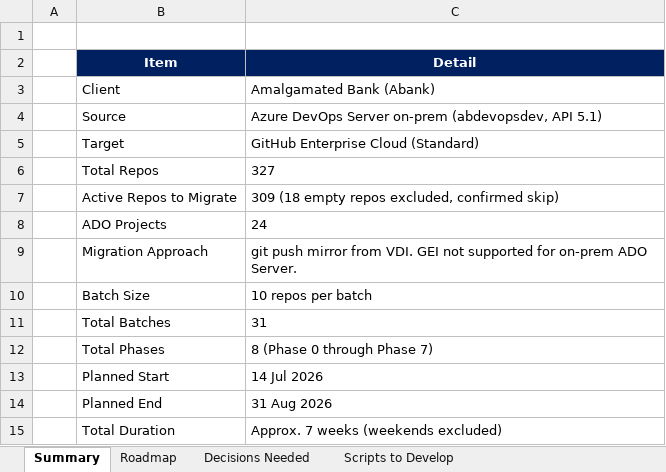
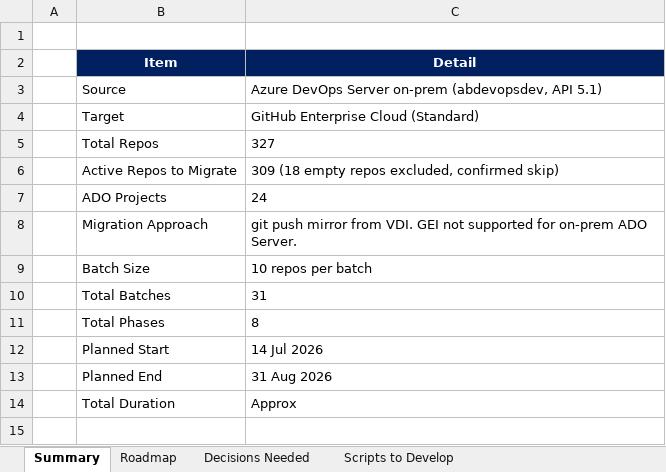
Before and after one commit to chandrur44/Abank-ADO-Migartion, an Excel workbook: Abank Document/ADO to GitHub Migration Roadmap Abank.xlsx, sheet Summary, drawn as a sheet; values as stored, in another font and other column widths than the file's, no borders; removed rows and columns are numbered as before the commit, all else as after; the diff names each change by its address in the sheet, - before the commit and + after, or states it on an @@ line.

Commit message:
chore(roadmap): sync manual changes - remove Client row, trim phases/duration, mark row 1 Completed

```diff
--- a/Abank Document/ADO to GitHub Migration Roadmap Abank.xlsx (sheet Summary)
+++ b/Abank Document/ADO to GitHub Migration Roadmap Abank.xlsx (sheet Summary)
-row 3:  | Client | Amalgamated Bank (Abank)
-C11 (Detail): 8 (Phase 0 through Phase 7)
+C11 (Detail): 8
-C14 (Detail): Approx. 7 weeks (weekends excluded)
+C14 (Detail): Approx
```
Also changed, not shown: sheet Roadmap, 1 other file.
